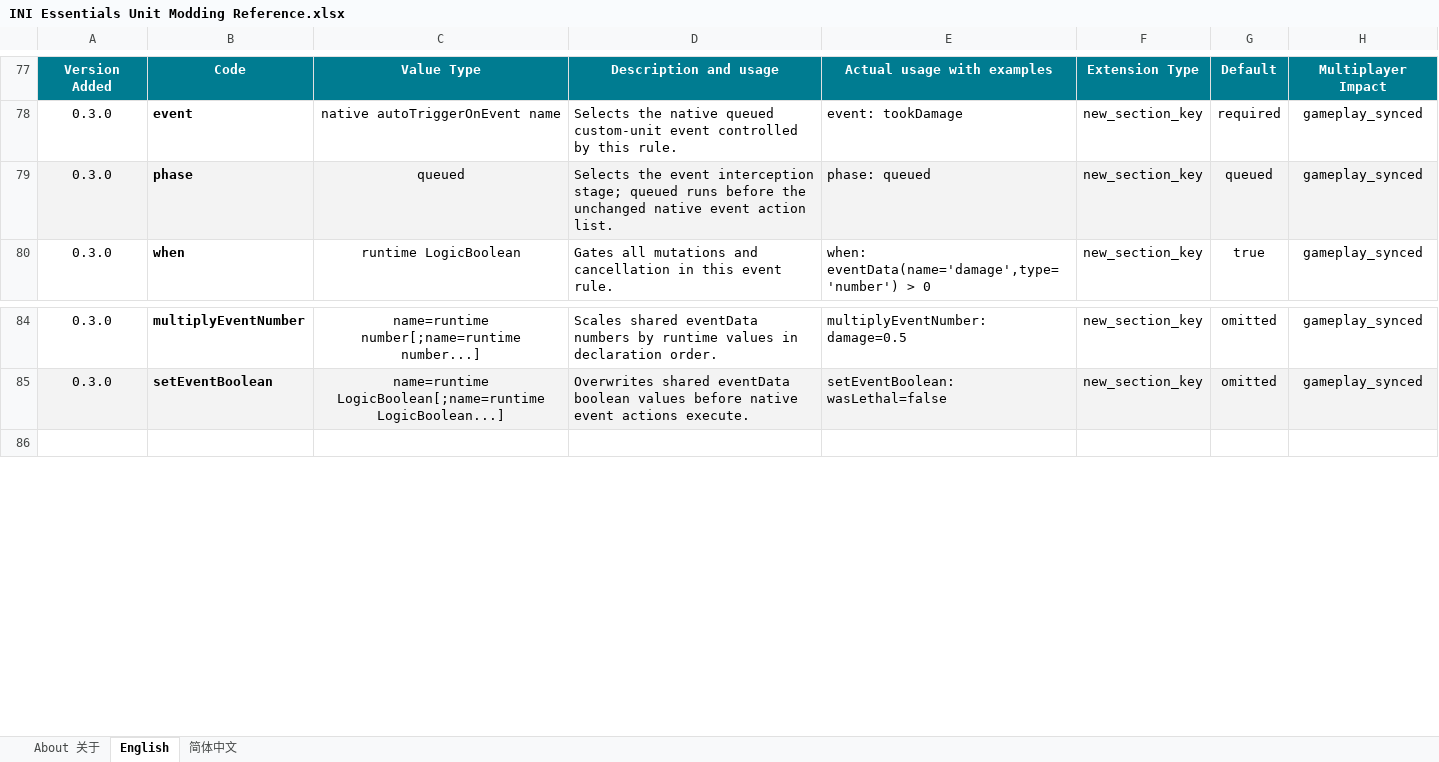
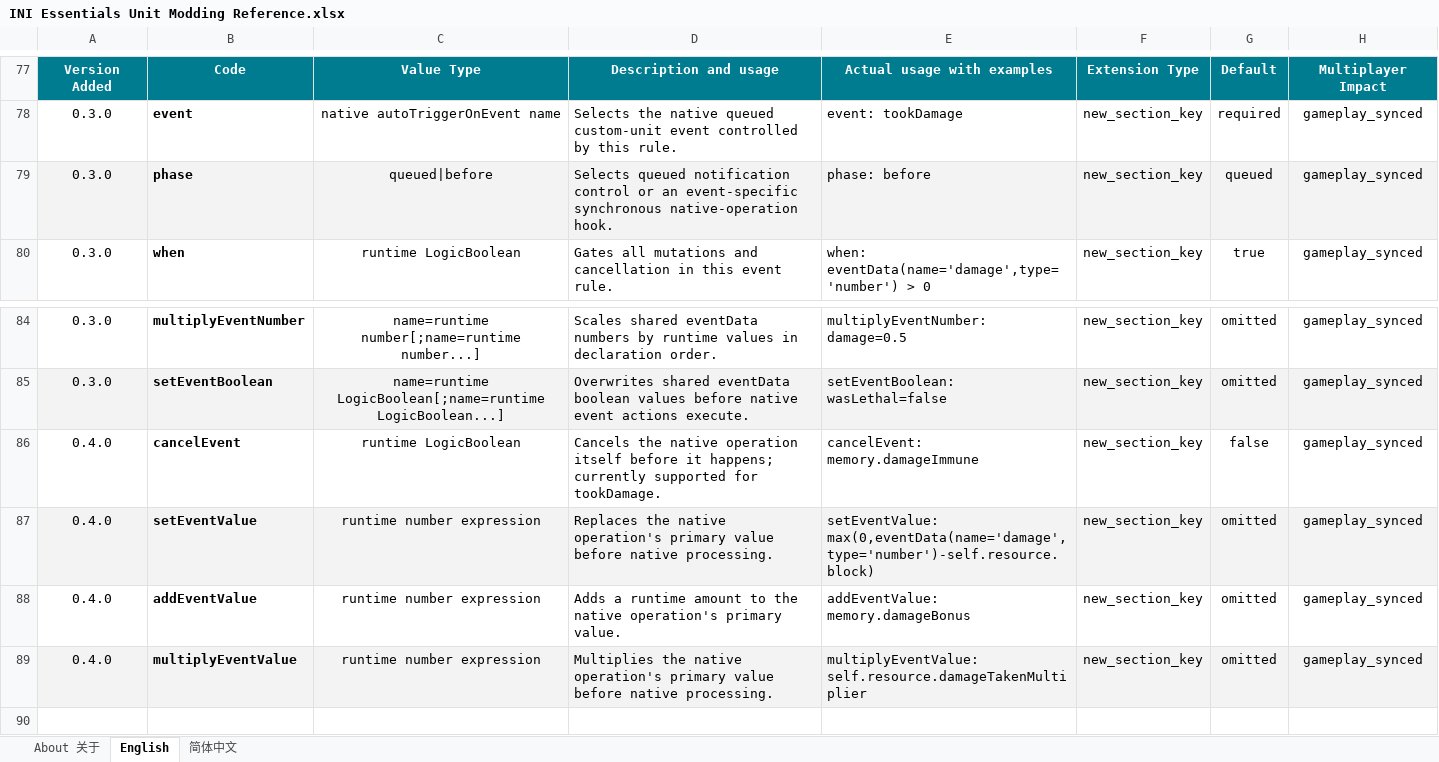
Before and after one commit to DXENDBucket/Rusted-Fabric-Loader, an Excel workbook: official-mods/ini-essentials/docs/INI Essentials Unit Modding Reference.xlsx, sheet English, drawn as a sheet; only a part is shown, gaps mark what is left out; values as stored, in another font and other column widths than the file's, no borders; charts and pictures not drawn; the diff names each change by its address in the sheet, - before the commit and + after, or states it on an @@ line.

Commit message:
Add synchronous before damage rules

```diff
--- a/official-mods/ini-essentials/docs/INI Essentials Unit Modding Reference.xlsx (sheet English)
+++ b/official-mods/ini-essentials/docs/INI Essentials Unit Modding Reference.xlsx (sheet English)
-C79: queued
+C79: queued|before
-D79: Selects the event interception stage; queued runs before the unchanged native event action list.
+D79: Selects queued notification control or an event-specific synchronous native-operation hook.
-E79: phase: queued
+E79: phase: before
+row 86: 0.4.0 | cancelEvent | runtime LogicBoolean | Cancels the native operation itself before it happens; currently supported for tookDamage. | cancelEvent: memory.damageImmune | new_section_key | false | gameplay_synced
+row 87: 0.4.0 | setEventValue | runtime number expression | Replaces the native operation's primary value before native processing. | setEventValue: max(0,eventData(name='damage',type='number')-self.resource.block) | new_section_key | omitted | gameplay_synced
+row 88: 0.4.0 | addEventValue | runtime number expression | Adds a runtime amount to the native operation's primary value. | addEventValue: memory.damageBonus | new_section_key | omitted | gameplay_synced
+row 89: 0.4.0 | multiplyEventValue | runtime number expression | Multiplies the native operation's primary value before native processing. | multiplyEventValue: self.resource.damageTakenMultiplier | new_section_key | omitted | gameplay_synced
```
Also changed, not shown: sheet 简体中文, charts or pictures, 13 other files.
